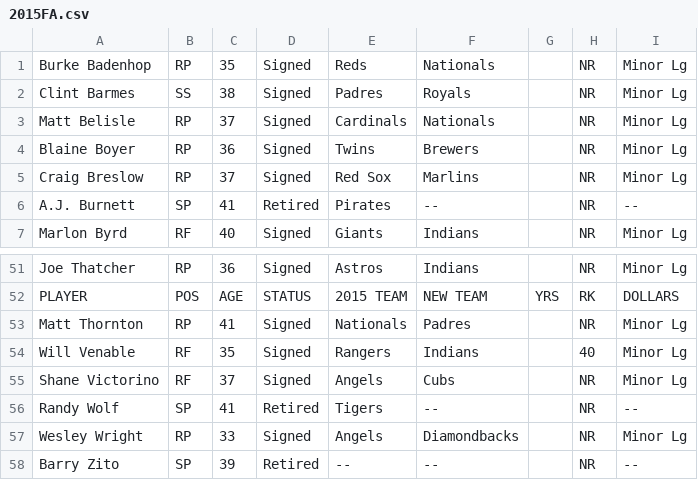
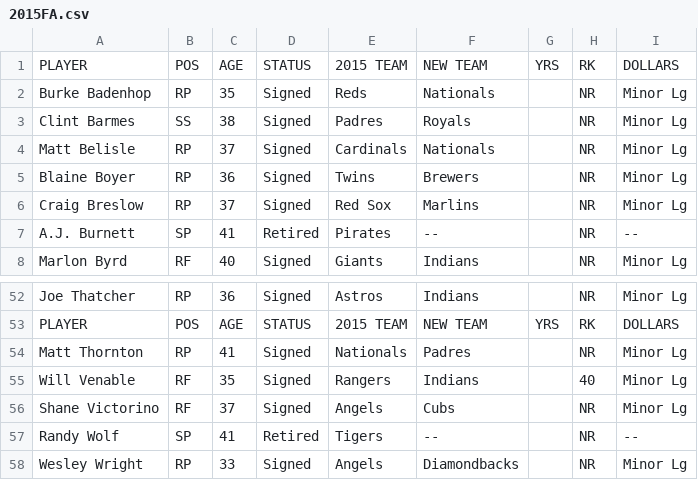
Before and after one commit to rontsung/replevel-test, a CSV file: 2015FA.csv, drawn as a sheet; only a part is shown, gaps mark what is left out; removed rows and columns are numbered as before the commit, all else as after; the diff names each change by its address in the sheet, - before the commit and + after, or states it on an @@ line.

```diff
--- a/2015FA.csv
+++ b/2015FA.csv
+row 1: PLAYER | POS | AGE | STATUS | 2015 TEAM | NEW TEAM | YRS | RK | DOLLARS
-row 58: Barry Zito | SP | 39 | Retired | -- | -- |  | NR | --
```
Also changed, not shown: 2012FA.csv, 2013FA.csv, 31 other files.
